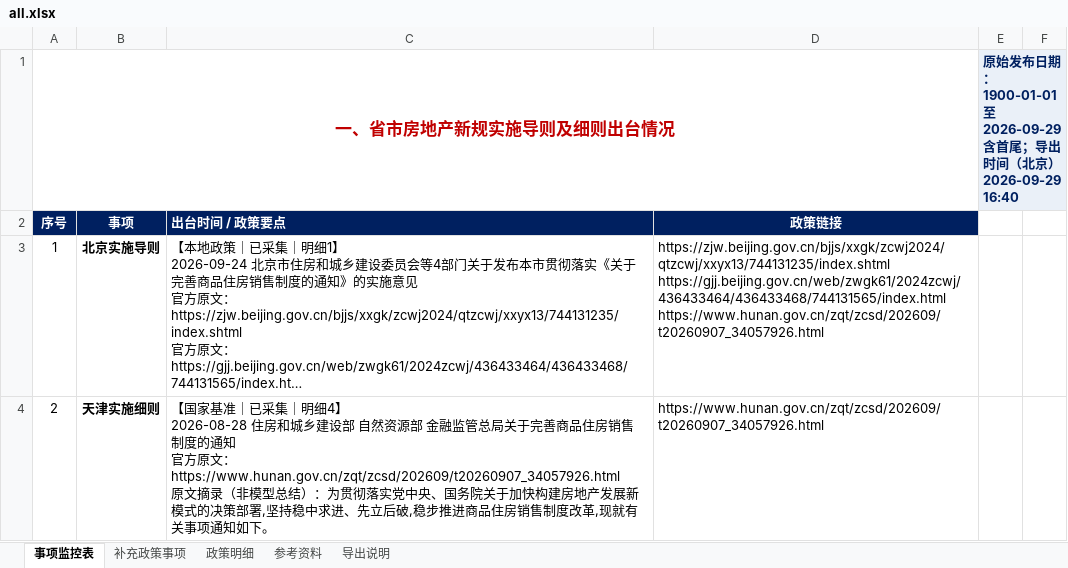
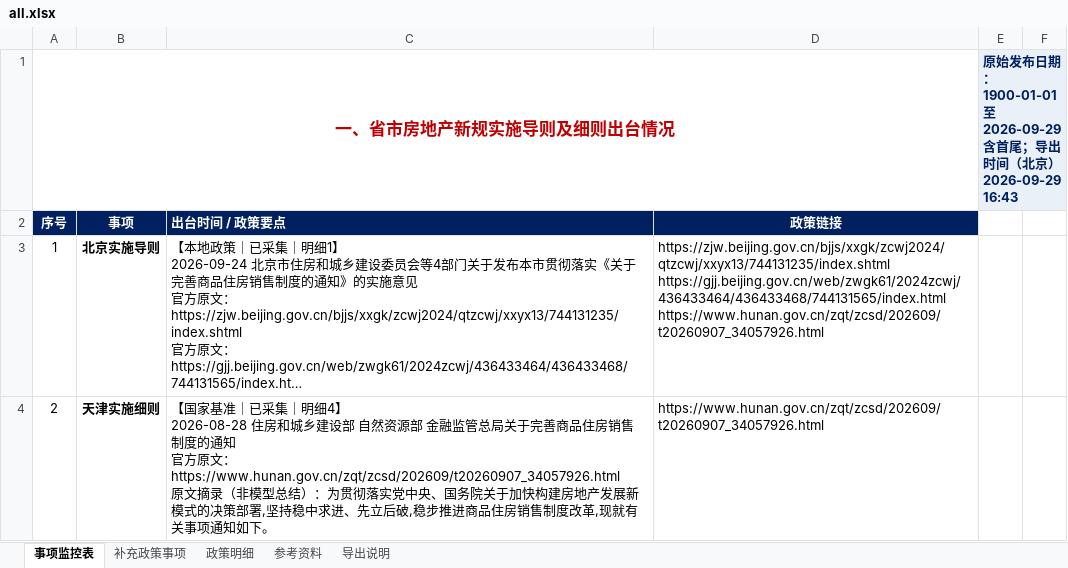
Before and after one commit to verachen1989/policy-monitor-web, an Excel workbook: exports/all.xlsx, sheet 事项监控表, drawn as a sheet; only a part is shown; long unchanged cells end in …; values as stored, in another font and other column widths than the file's, no borders; the diff names each change by its address in the sheet, - before the commit and + after, or states it on an @@ line.

```diff
--- a/exports/all.xlsx (sheet 事项监控表)
+++ b/exports/all.xlsx (sheet 事项监控表)
-E1: …北京）2026-09-29 16:40
+E1: …北京）2026-09-29 16:43
```
Also changed, not shown: sheet 导出说明, exports/baseline.xlsx, exports/delta.xlsx, 3 other files.
